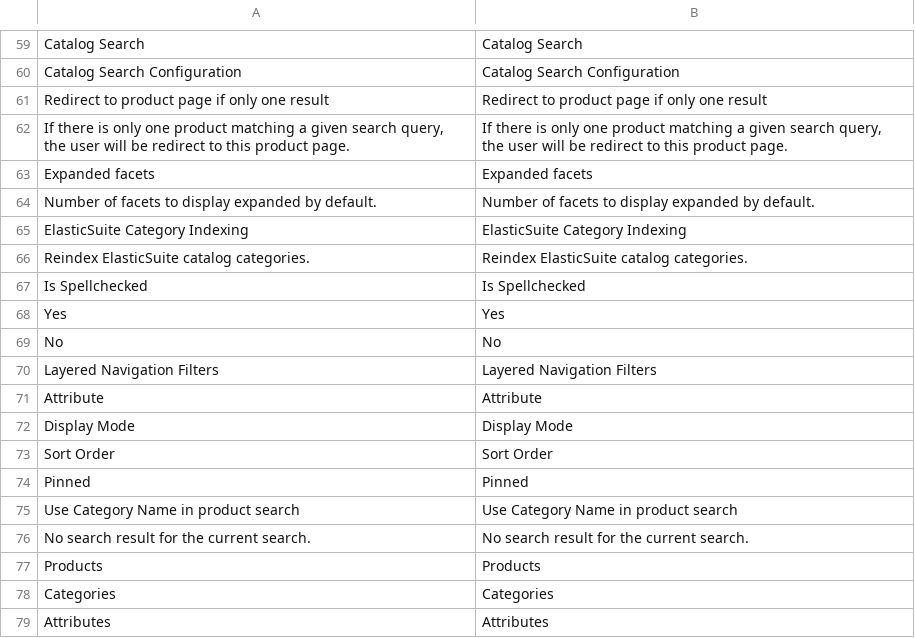
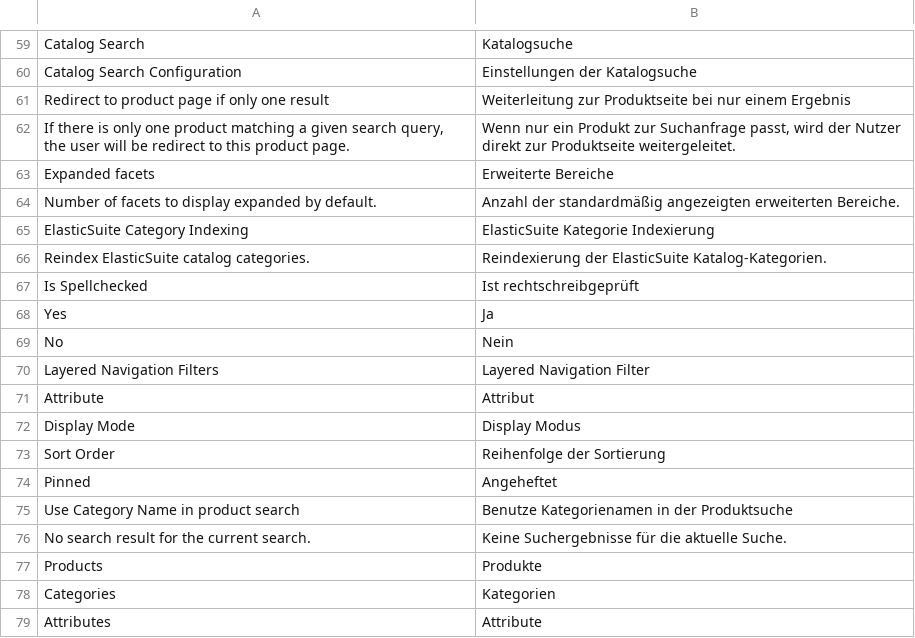
Before and after one commit to rbayet/module-elasticsuite-catalog, a CSV file: i18n/de_DE.csv, drawn as a sheet; only a part is shown, gaps mark what is left out; the diff covers the shown part only; the diff names each change by its address in the sheet, - before the commit and + after, or states it on an @@ line.

```diff
--- a/i18n/de_DE.csv
+++ b/i18n/de_DE.csv
-B59: Catalog Search
+B59: Katalogsuche
-B60: Catalog Search Configuration
+B60: Einstellungen der Katalogsuche
-B61: Redirect to product page if only one result
+B61: Weiterleitung zur Produktseite bei nur einem Ergebnis
-B62: If there is only one product matching a given search query, the user will be redirect to this product page.
+B62: Wenn nur ein Produkt zur Suchanfrage passt, wird der Nutzer direkt zur Produktseite weitergeleitet.
-B63: Expanded facets
+B63: Erweiterte Bereiche
-B64: Number of facets to display expanded by default.
+B64: Anzahl der standardmäßig angezeigten erweiterten Bereiche.
-B65: ElasticSuite Category Indexing
+B65: ElasticSuite Kategorie Indexierung
-B66: Reindex ElasticSuite catalog categories.
+B66: Reindexierung der ElasticSuite Katalog-Kategorien.
-B67: Is Spellchecked
+B67: Ist rechtschreibgeprüft
-B68: Yes
+B68: Ja
-B69: No
+B69: Nein
-B70: Layered Navigation Filters
+B70: Layered Navigation Filter
-B71: Attribute
+B71: Attribut
-B72: Display Mode
+B72: Display Modus
-B73: Sort Order
+B73: Reihenfolge der Sortierung
-B74: Pinned
+B74: Angeheftet
-B75: Use Category Name in product search
+B75: Benutze Kategorienamen in der Produktsuche
-B76: No search result for the current search.
+B76: Keine Suchergebnisse für die aktuelle Suche.
-B77: Products
+B77: Produkte
-B78: Categories
+B78: Kategorien
-B79: Attributes
+B79: Attribute
```
Also changed, not shown: 51 edited cells elsewhere in this file.
